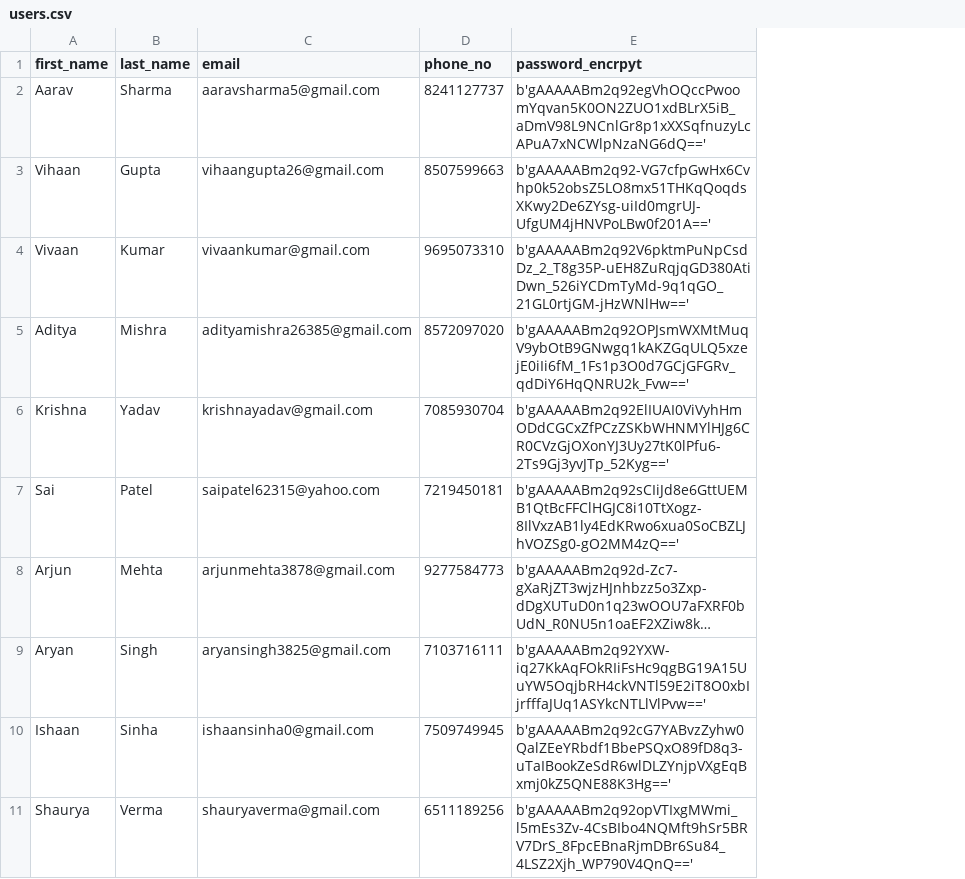
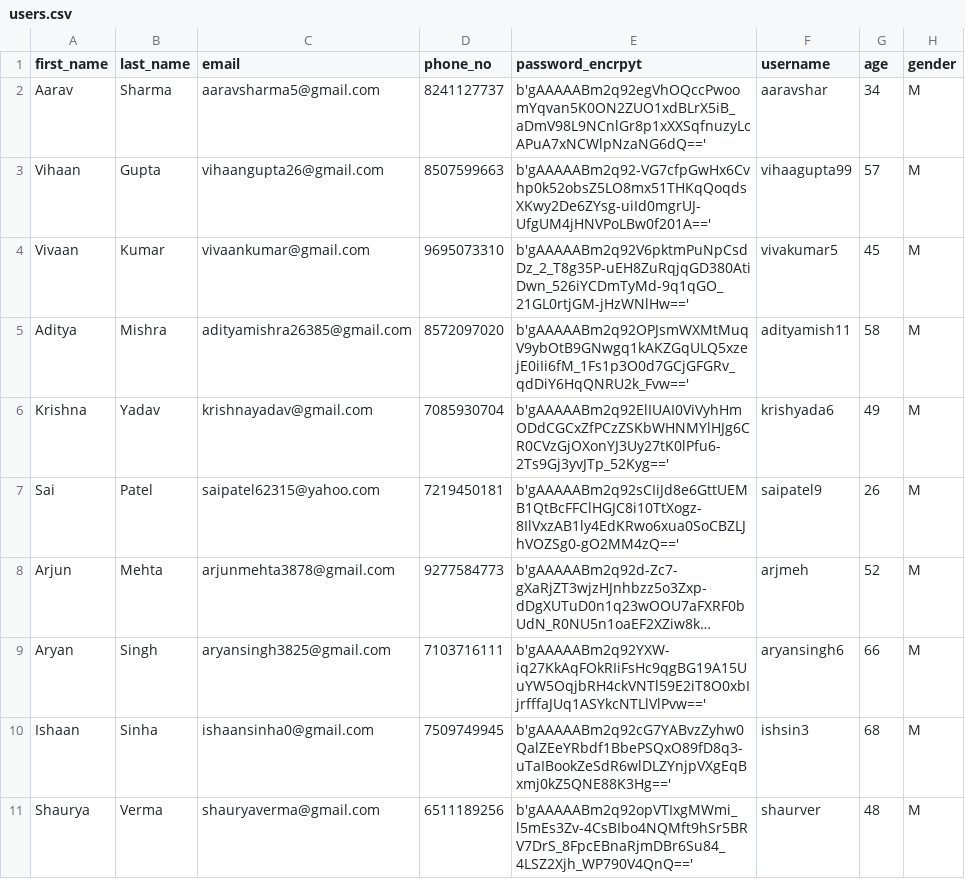
Before and after one commit to shelly-shells/airline-ticket, a CSV file: csvs/users.csv, drawn as a sheet; only a part is shown; long unchanged cells end in …; the diff names each change by its address in the sheet, - before the commit and + after, or states it on an @@ line.

```diff
--- a/csvs/users.csv
+++ b/csvs/users.csv
+column F (username), rows 2-11: aaravshar | vihaagupta99 | vivakumar5 | adityamish11 | krishyada6 | saipatel9 | arjmeh | aryansingh6 | ishsin3 | shaurver
+column G (age), rows 2-11: 34 | 57 | 45 | 58 | 49 | 26 | 52 | 66 | 68 | 48
+column H (gender), rows 2-11: all M
```
Also changed, not shown: 3 other files.
